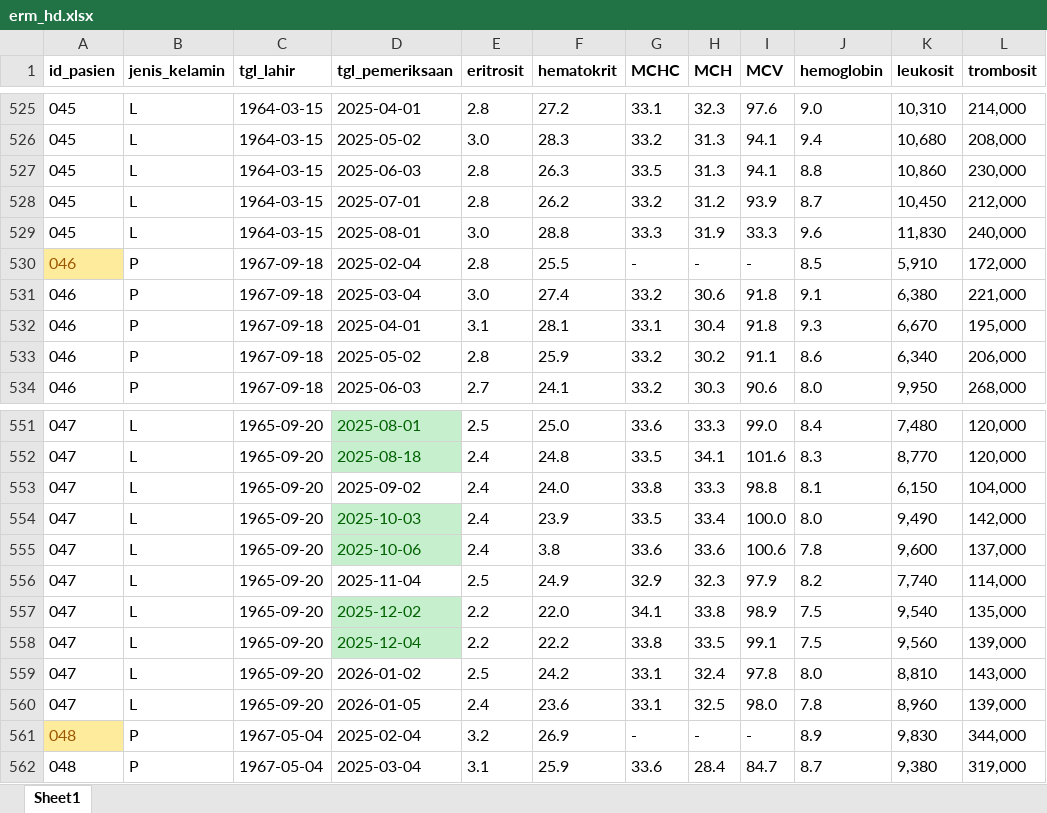
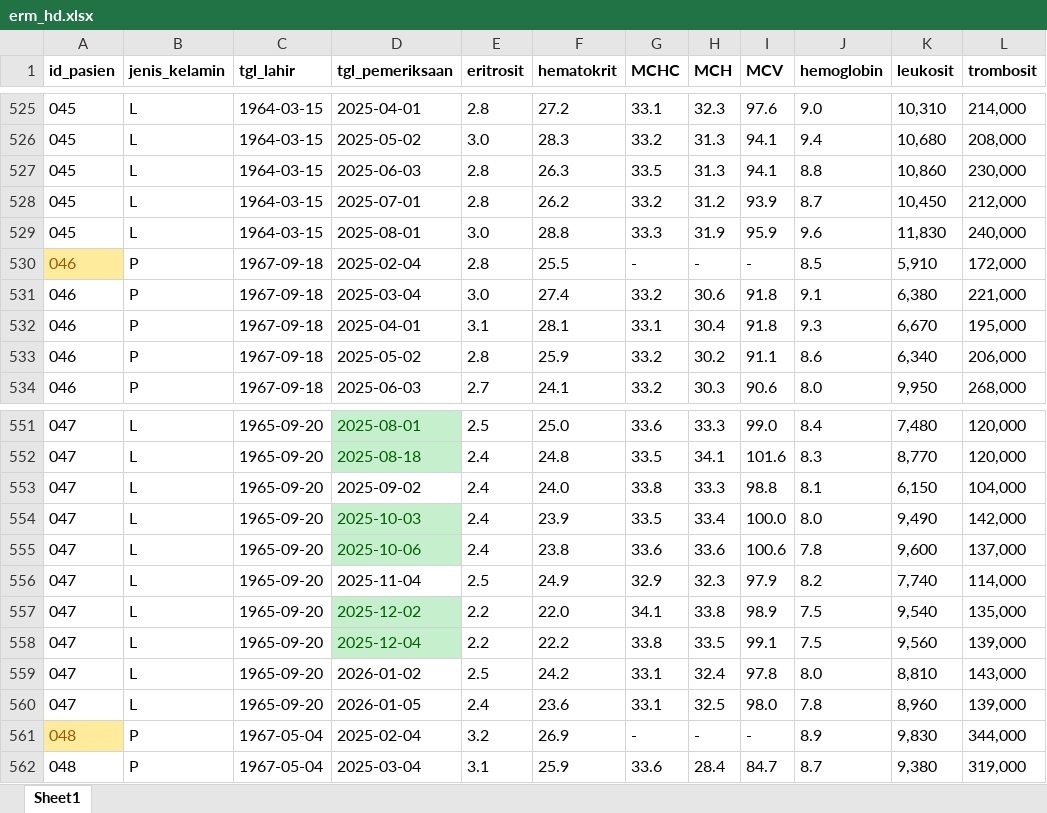
Before and after one commit to airtaprtw/PREDIKSI-KADAR-HB, an Excel workbook: data/raw/erm_hd.xlsx, sheet Sheet1, drawn as a sheet; only a part is shown, gaps mark what is left out; values as stored, in another font and other column widths than the file's, no borders; the diff names each change by its address in the sheet, - before the commit and + after, or states it on an @@ line.

```diff
--- a/data/raw/erm_hd.xlsx (sheet Sheet1)
+++ b/data/raw/erm_hd.xlsx (sheet Sheet1)
-I529 (MCV): 33.3
+I529 (MCV): 95.9
-F555 (hematokrit): 3.8
+F555 (hematokrit): 23.8
```
Also changed, not shown: data/processed/erm_hd_clean.xlsx, 1 other file.
